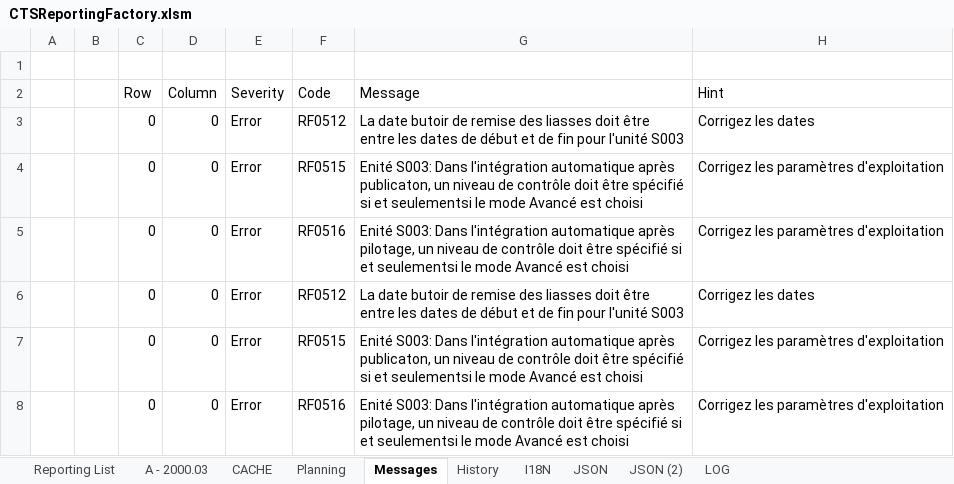
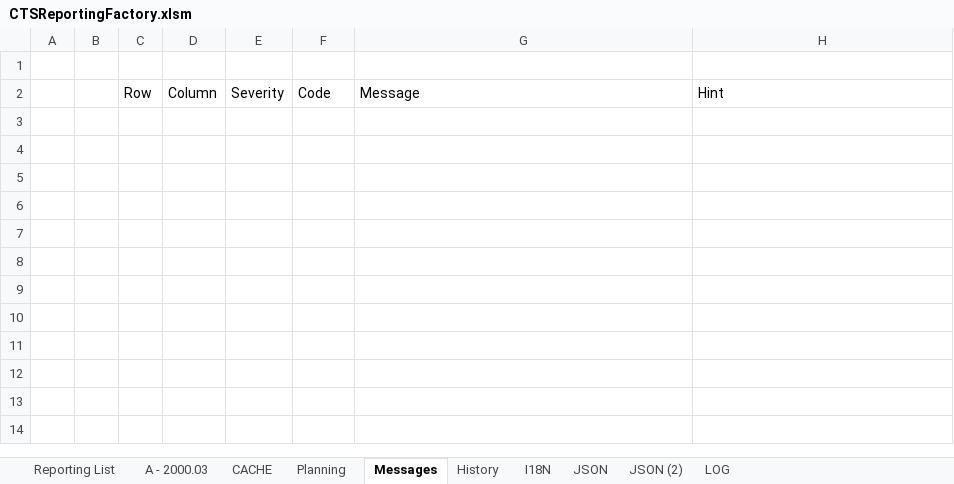
Before and after one commit to CTStation/CTSWeb, an Excel workbook: Client/CTSReportingFactory.xlsm, sheet Messages, drawn as a sheet; values as stored, in another font and other column widths than the file's, no borders; table styles not drawn; the diff names each change by its address in the sheet, - before the commit and + after, or states it on an @@ line.

```diff
--- a/Client/CTSReportingFactory.xlsm (sheet Messages)
+++ b/Client/CTSReportingFactory.xlsm (sheet Messages)
-row 3:  |  | 0 | 0 | Error | RF0512 | La date butoir de remise des liasses doit être entre les dates de début et de fin pour l'unité S003 | Corrigez les dates
-row 4:  |  | 0 | 0 | Error | RF0515 | Enité S003: Dans l'intégration automatique après publicaton, un niveau de contrôle doit être spécifié si et seulementsi le mode Avancé est choisi | Corrigez les paramètres d'exploitation
-row 5:  |  | 0 | 0 | Error | RF0516 | Enité S003: Dans l'intégration automatique après pilotage, un niveau de contrôle doit être spécifié si et seulementsi le mode Avancé est choisi | Corrigez les paramètres d'exploitation
-row 6:  |  | 0 | 0 | Error | RF0512 | La date butoir de remise des liasses doit être entre les dates de début et de fin pour l'unité S003 | Corrigez les dates
-row 7:  |  | 0 | 0 | Error | RF0515 | Enité S003: Dans l'intégration automatique après publicaton, un niveau de contrôle doit être spécifié si et seulementsi le mode Avancé est choisi | Corrigez les paramètres d'exploitation
-row 8:  |  | 0 | 0 | Error | RF0516 | Enité S003: Dans l'intégration automatique après pilotage, un niveau de contrôle doit être spécifié si et seulementsi le mode Avancé est choisi | Corrigez les paramètres d'exploitation
```
Also changed, not shown: sheet Planning, sheet CACHE, sheet LOG, sheet A - 2000.03, formulas that keep their value, hidden cells, charts or pictures, 1 other file.
